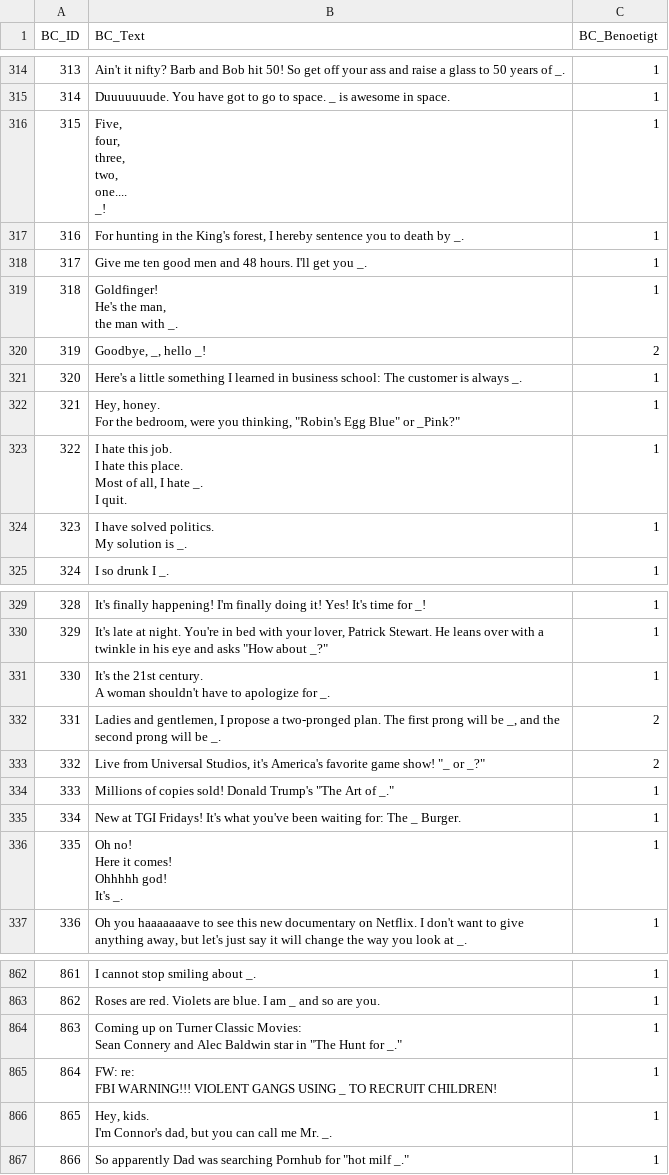
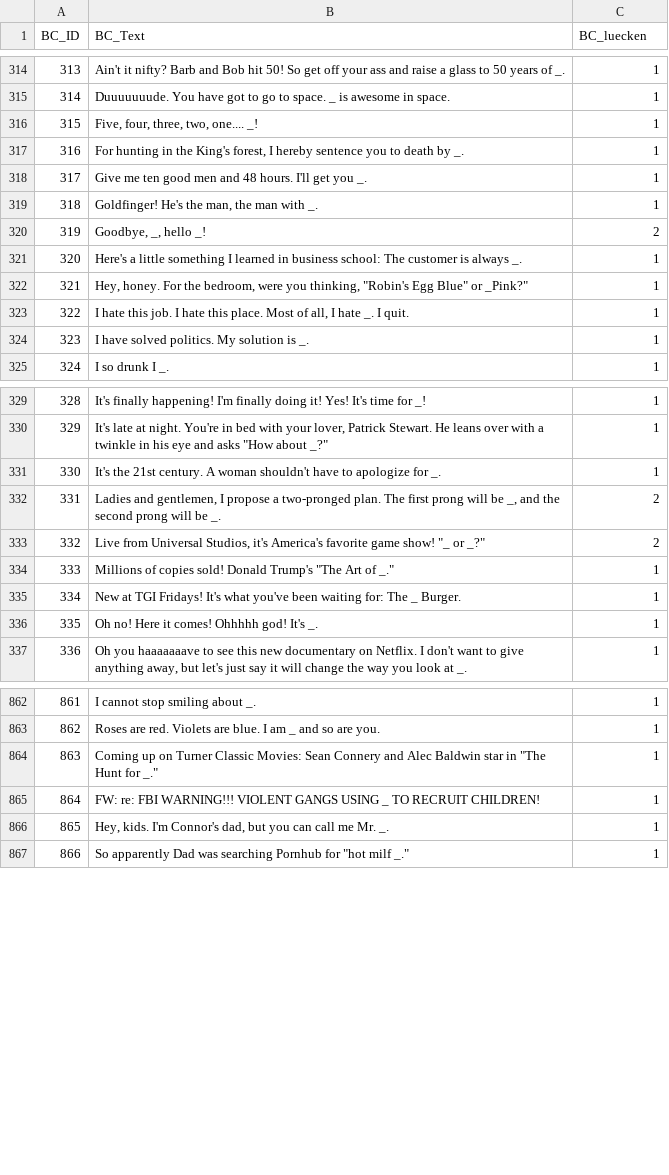
Before and after one commit to DisasterLord/r42, a CSV file: CSV/B_Cards.csv, drawn as a sheet; only a part is shown, gaps mark what is left out; ↵ is a line break in a cell; the diff covers the shown part only; the diff names each change by its address in the sheet, - before the commit and + after, or states it on an @@ line.

```diff
--- a/CSV/B_Cards.csv
+++ b/CSV/B_Cards.csv
-C1: BC_Benoetigt
+C1: BC_luecken
-B316 (BC_Text): Five, ↵ four, ↵ three, ↵ two, ↵ one.... ↵ _!
+B316 (BC_Text): Five, four, three, two, one.... _!
-B319 (BC_Text): Goldfinger! ↵ He's the man, ↵ the man with _.
+B319 (BC_Text): Goldfinger! He's the man, the man with _.
-B322 (BC_Text): …or _Pink?"
+B322 (BC_Text): …or _Pink?"
-B323 (BC_Text): …I quit.
+B323 (BC_Text): …I quit.
-B324 (BC_Text): I have solved politics. ↵ My solution is _.
+B324 (BC_Text): I have solved politics. My solution is _.
-B331 (BC_Text): …for _.
+B331 (BC_Text): …for _.
-B336 (BC_Text): Oh no! ↵ Here it comes! ↵ Ohhhhh god! ↵ It's _.
+B336 (BC_Text): Oh no! Here it comes! Ohhhhh god! It's _.
-B864 (BC_Text): …for _."
+B864 (BC_Text): …for _."
-B865 (BC_Text): …RECRUIT CHILDREN!
+B865 (BC_Text): …RECRUIT CHILDREN!
-B866 (BC_Text): …Mr. _.
+B866 (BC_Text): …Mr. _.
```
Also changed, not shown: 23 edited cells elsewhere in this file, 3 other files.
